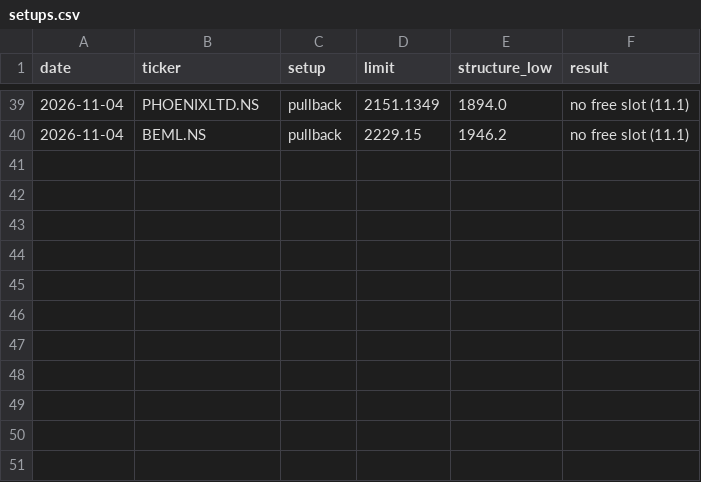
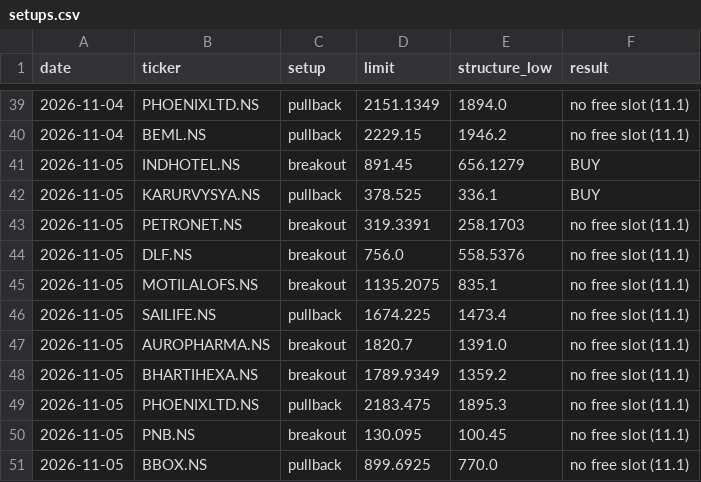
Before and after one commit to bhardwajharsh207/quality-momentum, a CSV file: data/india/setups.csv, drawn as a sheet; only a part is shown, gaps mark what is left out.

```diff
--- a/data/india/setups.csv
+++ b/data/india/setups.csv
@@ -40 +40,12 @@ date,ticker,setup,limit,structure_low,result
 2026-11-04,BEML.NS,pullback,2229.15,1946.2,no free slot (11.1)
+2026-11-05,INDHOTEL.NS,breakout,891.45,656.1279,BUY
+2026-11-05,KARURVYSYA.NS,pullback,378.525,336.1,BUY
+2026-11-05,PETRONET.NS,breakout,319.3391,258.1703,no free slot (11.1)
+2026-11-05,DLF.NS,breakout,756.0,558.5376,no free slot (11.1)
+2026-11-05,MOTILALOFS.NS,breakout,1135.2075,835.1,no free slot (11.1)
+2026-11-05,SAILIFE.NS,pullback,1674.225,1473.4,no free slot (11.1)
+2026-11-05,AUROPHARMA.NS,breakout,1820.7,1391.0,no free slot (11.1)
+2026-11-05,BHARTIHEXA.NS,breakout,1789.9349,1359.2,no free slot (11.1)
+2026-11-05,PHOENIXLTD.NS,pullback,2183.475,1895.3,no free slot (11.1)
+2026-11-05,PNB.NS,breakout,130.095,100.45,no free slot (11.1)
+2026-11-05,BBOX.NS,pullback,899.6925,770.0,no free slot (11.1)
```
Also changed, not shown: data/india/missed.csv, data/india/runs.csv, 8 other files.
